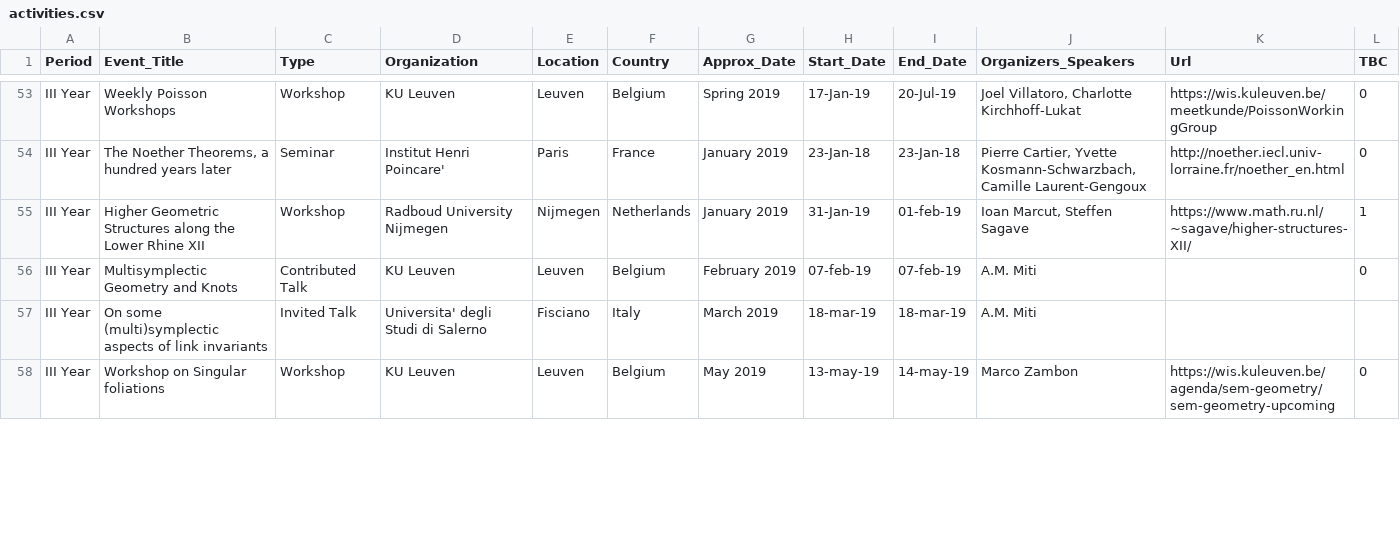
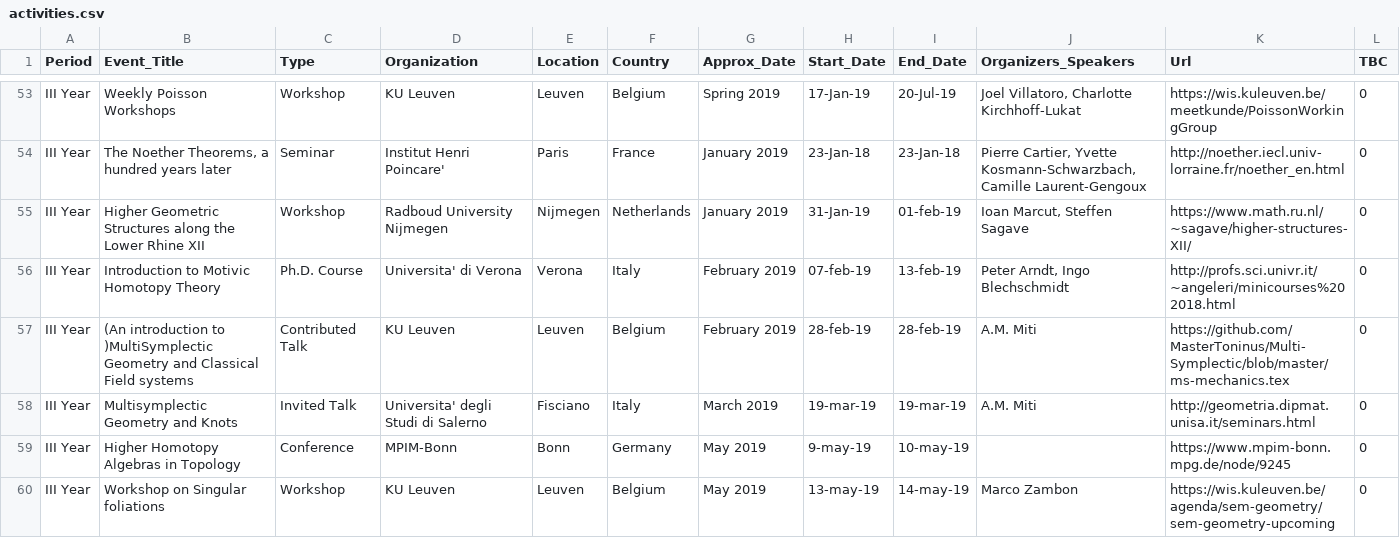
Before and after one commit to MasterToninus/MasterToninus.github.io, a CSV file: data/activities.csv, drawn as a sheet; only a part is shown, gaps mark what is left out; addresses are those after the commit; the diff covers the shown part only; the diff names each change by its address in the sheet, - before the commit and + after, or states it on an @@ line.

```diff
--- a/data/activities.csv
+++ b/data/activities.csv
-L55 (TBC): 1
+L55 (TBC): 0
+row 56: III Year | Introduction to Motivic Homotopy Theory | Ph.D. Course | Universita' di Verona | Verona | Italy | February 2019 | 07-feb-19 | 13-feb-19 | Peter Arndt, Ingo Blechschmidt | http://profs.sci.univr.it/~angeleri/minicourses%202018.html | 0
-B57 (Event_Title): Multisymplectic Geometry and Knots
+B57 (Event_Title): (An introduction to )MultiSymplectic Geometry and Classical Field systems
-H57 (Start_Date): 07-feb-19
+H57 (Start_Date): 28-feb-19
-I57 (End_Date): 07-feb-19
+I57 (End_Date): 28-feb-19
-K57 (Url): (empty)
+K57 (Url): https://github.com/MasterToninus/Multi-Symplectic/blob/master/ms-mechanics.tex
-B58 (Event_Title): On some (multi)symplectic aspects of link invariants
+B58 (Event_Title): Multisymplectic Geometry and Knots
-H58 (Start_Date): 18-mar-19
+H58 (Start_Date): 19-mar-19
-I58 (End_Date): 18-mar-19
+I58 (End_Date): 19-mar-19
-K58 (Url): (empty)
+K58 (Url): http://geometria.dipmat.unisa.it/seminars.html
-L58 (TBC): (empty)
+L58 (TBC): 0
+row 59: III Year | Higher Homotopy Algebras in Topology | Conference | MPIM-Bonn | Bonn | Germany | May 2019 | 9-may-19 | 10-may-19 |  | https://www.mpim-bonn.mpg.de/node/9245 | 0
```
Also changed, not shown: 2 added rows and 12 edited cells elsewhere in this file, data/material.csv.
